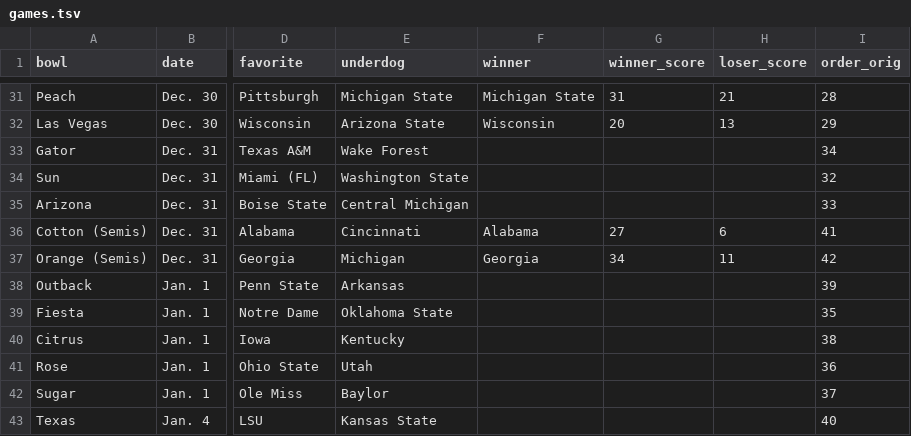
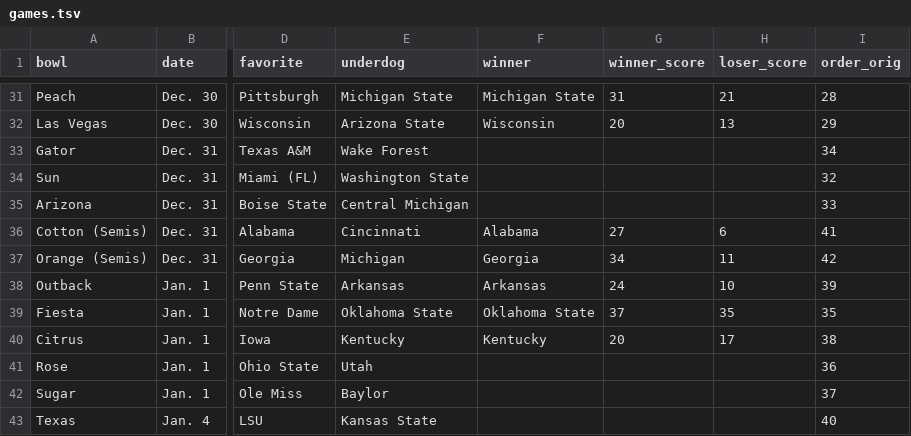
Before and after one commit to rjmorris/bowl_pickem, a TSV file: 2021/data/games.tsv, drawn as a sheet; only a part is shown, gaps mark what is left out; the diff names each change by its address in the sheet, - before the commit and + after, or states it on an @@ line.

Commit message:
Update with results of latest games

```diff
--- a/2021/data/games.tsv
+++ b/2021/data/games.tsv
-F38 (winner): (empty)
+F38 (winner): Arkansas
-G38 (winner_score): (empty)
+G38 (winner_score): 24
-H38 (loser_score): (empty)
+H38 (loser_score): 10
-F39 (winner): (empty)
+F39 (winner): Oklahoma State
-G39 (winner_score): (empty)
+G39 (winner_score): 37
-H39 (loser_score): (empty)
+H39 (loser_score): 35
-F40 (winner): (empty)
+F40 (winner): Kentucky
-G40 (winner_score): (empty)
+G40 (winner_score): 20
-H40 (loser_score): (empty)
+H40 (loser_score): 17
```
